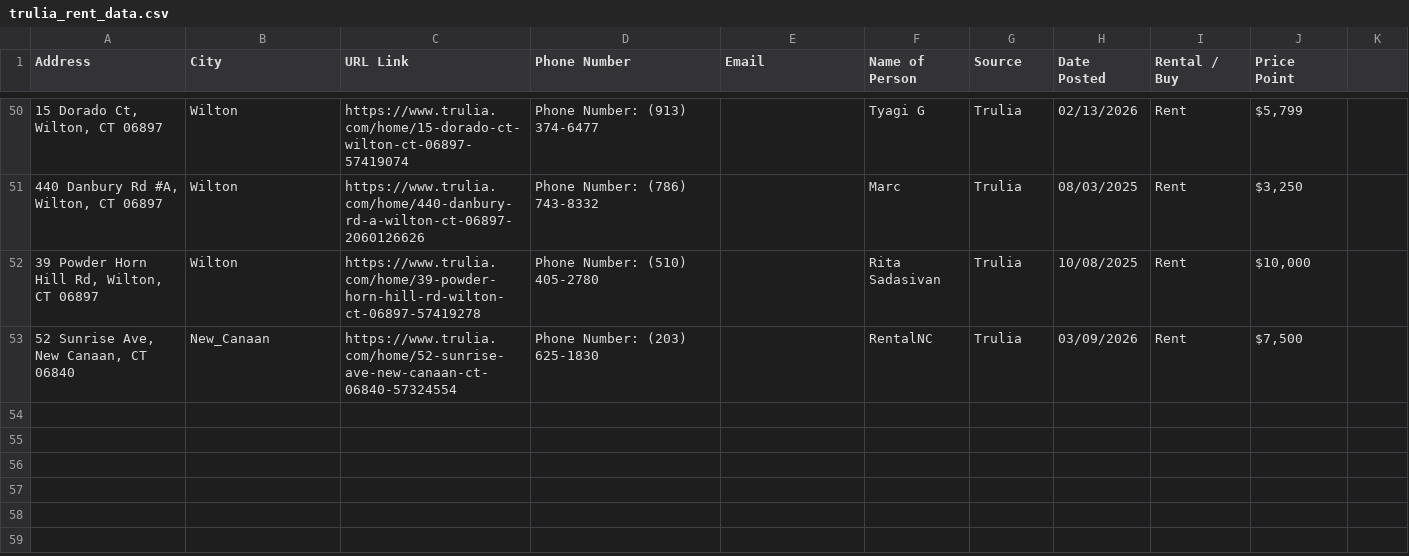
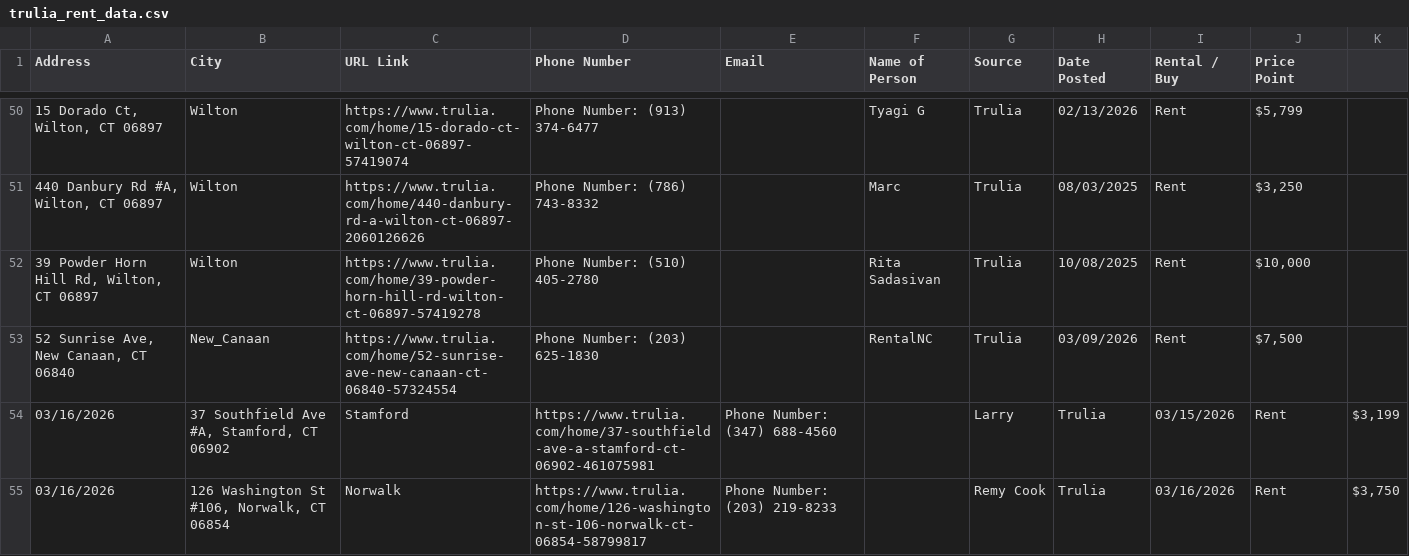
Before and after one commit to wistel-alexander/Blues-Point-Real-State, a CSV file: Trulia Rent/trulia_rent_data.csv, drawn as a sheet; only a part is shown, gaps mark what is left out; the diff names each change by its address in the sheet, - before the commit and + after, or states it on an @@ line.

```diff
--- a/Trulia Rent/trulia_rent_data.csv
+++ b/Trulia Rent/trulia_rent_data.csv
+row 54: 03/16/2026 | 37 Southfield Ave #A, Stamford, CT 06902 | Stamford | https://www.trulia.com/home/37-southfield-ave-a-stamford-ct-06902-461075981 | Phone Number: (347) 688-4560 |  | Larry | Trulia | 03/15/2026 | Rent | $3,199
+row 55: 03/16/2026 | 126 Washington St #106, Norwalk, CT 06854 | Norwalk | https://www.trulia.com/home/126-washington-st-106-norwalk-ct-06854-58799817 | Phone Number: (203) 219-8233 |  | Remy Cook | Trulia | 03/16/2026 | Rent | $3,750
```
Also changed, not shown: Trulia Rent/visited_links.csv, 1 other file.
